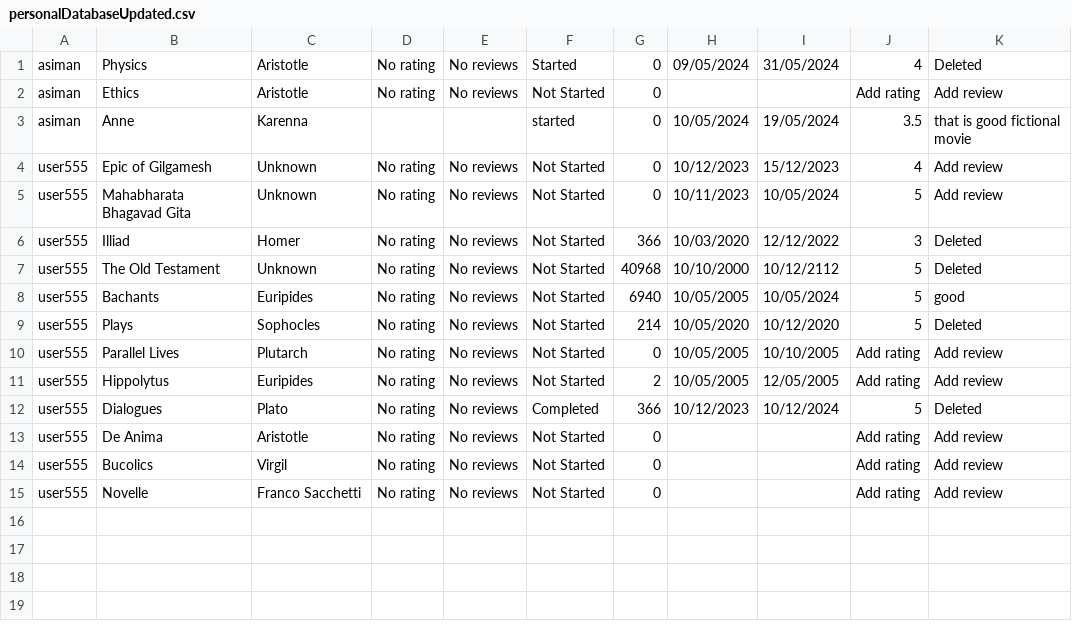
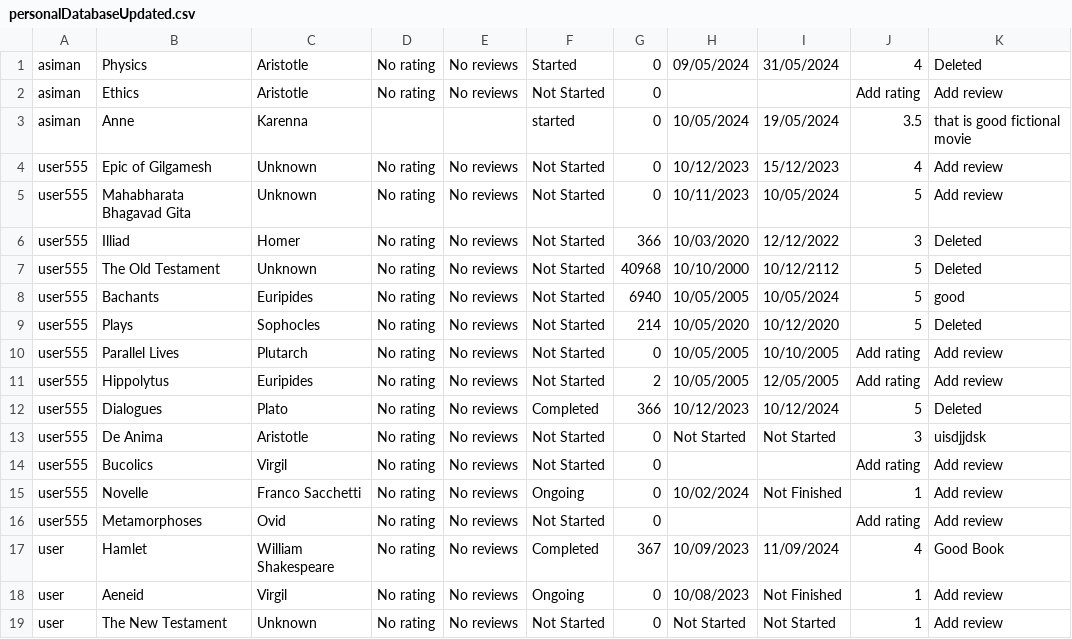
Before and after one commit to kar1mzadeh/Library-Management-System, a CSV file: csvfiles/personalDatabaseUpdated.csv, drawn as a sheet.

```diff
--- a/csvfiles/personalDatabaseUpdated.csv
+++ b/csvfiles/personalDatabaseUpdated.csv
@@ -12,4 +12,8 @@ user555,Hippolytus,Euripides,No rating,No reviews,Not Started,2,10/05/2005,12/05
 user555,Dialogues,Plato,No rating,No reviews,Completed,366,10/12/2023,10/12/2024,5,Deleted
-user555,De Anima,Aristotle,No rating,No reviews,Not Started,0,,,Add rating,Add review
+user555,De Anima,Aristotle,No rating,No reviews,Not Started,0,Not Started,Not Started,3,uisdjjdsk
 user555,Bucolics,Virgil,No rating,No reviews,Not Started,0,,,Add rating,Add review
-user555,Novelle,Franco Sacchetti,No rating,No reviews,Not Started,0,,,Add rating,Add review
+user555,Novelle,Franco Sacchetti,No rating,No reviews,Ongoing,0,10/02/2024,Not Finished,1,Add review
+user555,Metamorphoses,Ovid,No rating,No reviews,Not Started,0,,,Add rating,Add review
+user,Hamlet,William Shakespeare,No rating,No reviews,Completed,367,10/09/2023,11/09/2024,4,Good Book
+user,Aeneid,Virgil,No rating,No reviews,Ongoing,0,10/08/2023,Not Finished,1,Add review
+user,The New Testament,Unknown,No rating,No reviews,Not Started,0,Not Started,Not Started,1,Add review
```
Also changed, not shown: csvfiles/generalDatabaseUpdated.csv, 3 other files.
